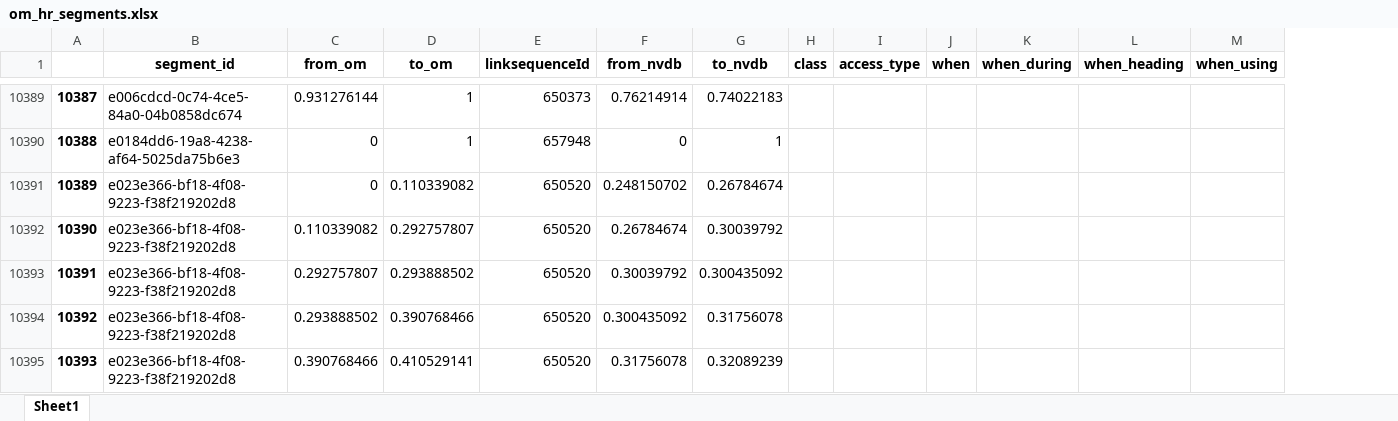
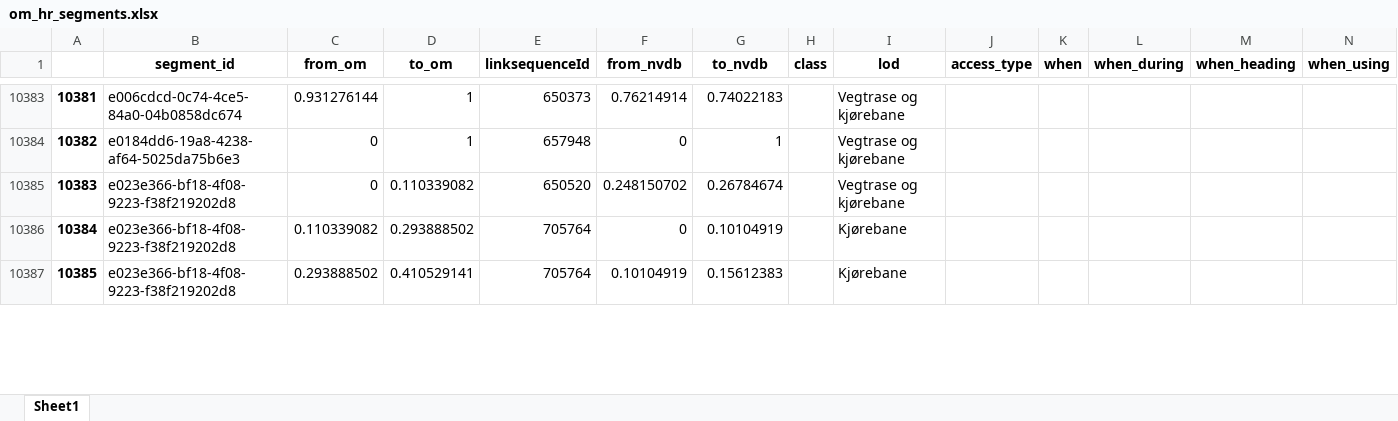
Before and after one commit to jetgeo/OM2ANY, an Excel workbook: Data/Hamar/om_hr_segments.xlsx, sheet Sheet1, drawn as a sheet; only a part is shown, gaps mark what is left out; values as stored, in another font and other column widths than the file's, no borders; removed rows and columns are numbered as before the commit, all else as after; rows hold the shown columns only; the diff covers the shown part only; the diff names each change by its address in the sheet, - before the commit and + after, or states it on an @@ line.

```diff
--- a/Data/Hamar/om_hr_segments.xlsx (sheet Sheet1)
+++ b/Data/Hamar/om_hr_segments.xlsx (sheet Sheet1)
+column I (lod), rows 10383-10387: Vegtrase og kjørebane | Vegtrase og kjørebane | Vegtrase og kjørebane | Kjørebane | Kjørebane
@@ column A renumbered from row 2158 down @@
-D10386 (to_om): 0.292757807
+D10386 (to_om): 0.293888502
-E10386 (linksequenceId): 650520
+E10386 (linksequenceId): 705764
-F10386 (from_nvdb): 0.26784674
+F10386 (from_nvdb): 0
-G10386 (to_nvdb): 0.30039792
+G10386 (to_nvdb): 0.10104919
-row 10393: 10391 | e023e366-bf18-4f08-9223-f38f219202d8 | 0.292757807 | 0.293888502 | 650520 | 0.30039792 | 0.300435092
-D10387 (to_om): 0.390768466
+D10387 (to_om): 0.410529141
-E10387 (linksequenceId): 650520
+E10387 (linksequenceId): 705764
-F10387 (from_nvdb): 0.300435092
+F10387 (from_nvdb): 0.10104919
-G10387 (to_nvdb): 0.31756078
+G10387 (to_nvdb): 0.15612383
-row 10395: 10393 | e023e366-bf18-4f08-9223-f38f219202d8 | 0.390768466 | 0.410529141 | 650520 | 0.31756078 | 0.32089239
```
Also changed, not shown: 6 added rows, 15 removed rows and 188 edited cells elsewhere in this sheet, Data/Gudbrandsdalen/matched.xlsx, Data/Gudbrandsdalen/om_nvdb_dt.xlsx, 52 other files.
